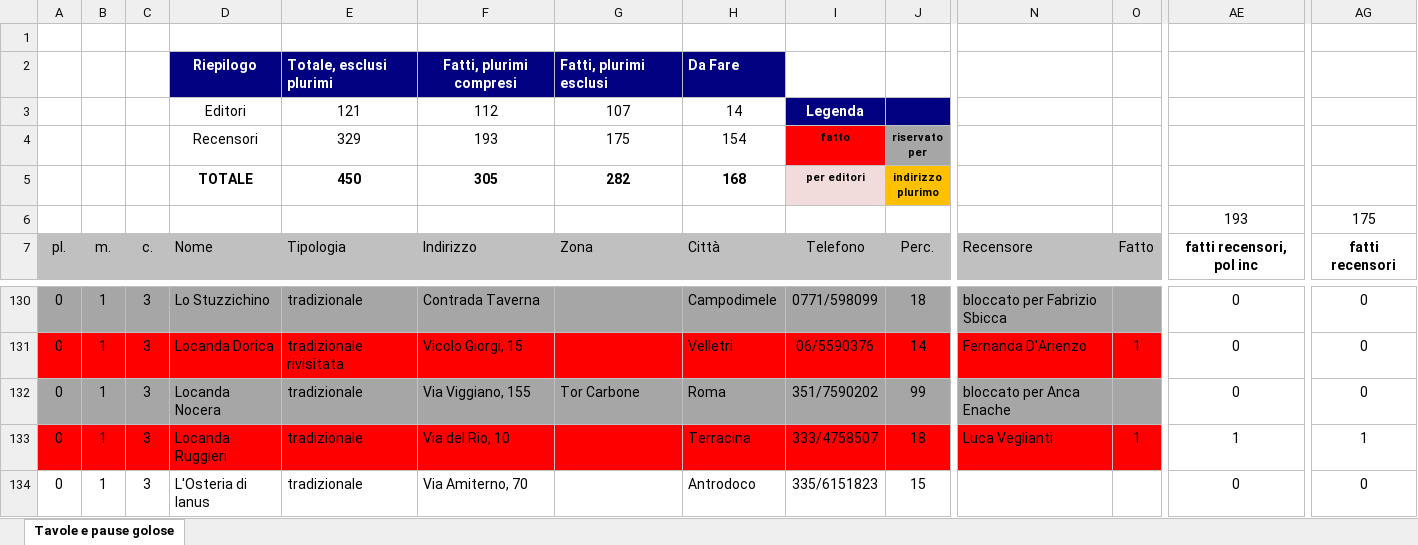
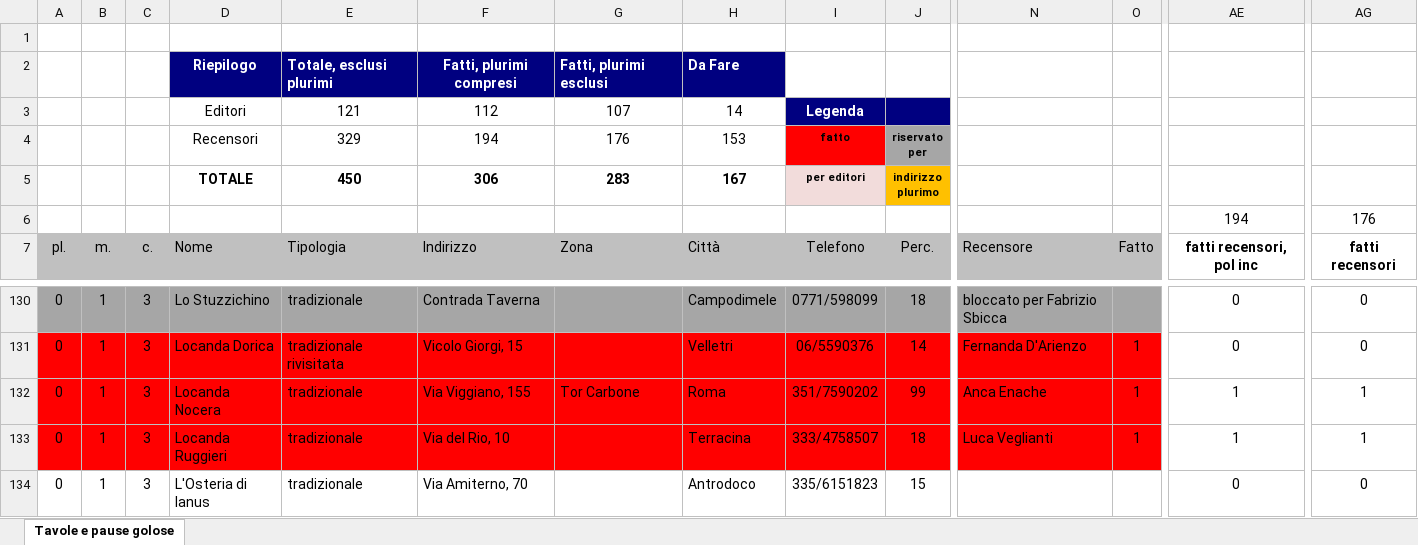
Before and after one commit to pecoraneraeditore/mappa-ristoranti, an Excel workbook: Roma_2027.xlsx, sheet Tavole e pause golose, drawn as a sheet; only a part is shown, gaps mark what is left out; values as stored, in another font and other column widths than the file's, no borders; the diff covers the shown part only; the diff names each change by its address in the sheet, - before the commit and + after, or states it on an @@ line.

```diff
--- a/Roma_2027.xlsx (sheet Tavole e pause golose)
+++ b/Roma_2027.xlsx (sheet Tavole e pause golose)
-F4: 193
+F4: 194
-G4: 175
+G4: 176
-H4: 154
+H4: 153
-F5: 305
+F5: 306
-G5: 282
+G5: 283
-H5: 168
+H5: 167
-AE6: 193
+AE6: 194
-AG6: 175
+AG6: 176
-A132:O132 fill: #A6A6A6
+A132:O132 fill: #FF0000
-N132: bloccato per Anca Enache
+N132: Anca Enache
-O132: (empty)
+O132: 1
-AE132: 0
+AE132: 1
-AG132: 0
+AG132: 1
```
Also changed, not shown: cell formats elsewhere in this sheet, 3 other files.
